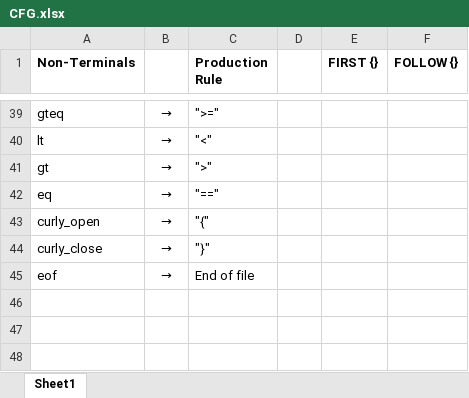
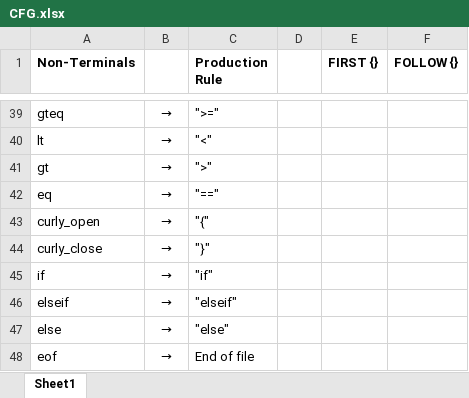
Before and after one commit to ZacharyYGateley/Compiler, an Excel workbook: CFG.xlsx, sheet Sheet1, drawn as a sheet; only a part is shown, gaps mark what is left out; values as stored, in another font and other column widths than the file's, no borders; the diff names each change by its address in the sheet, - before the commit and + after, or states it on an @@ line.

Commit message:
Added IF / ELSEIF / ELSE control block
There are some slippery parts about python output, but it is functional.
Java output has not been updated for many commits. Assume not working.

```diff
--- a/CFG.xlsx (sheet Sheet1)
+++ b/CFG.xlsx (sheet Sheet1)
+row 45: if | → | "if"
+row 46: elseif | → | "elseif"
+row 47: else | → | "else"
```
Also changed, not shown: 4 other files.
